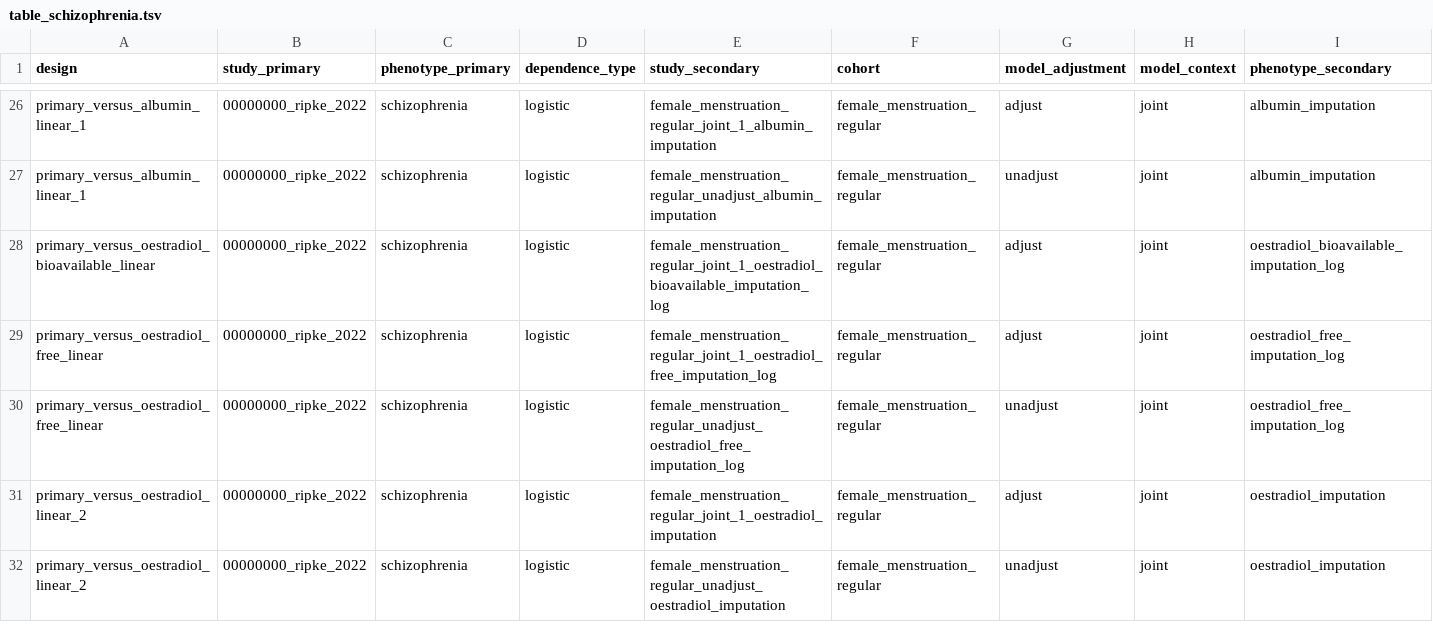
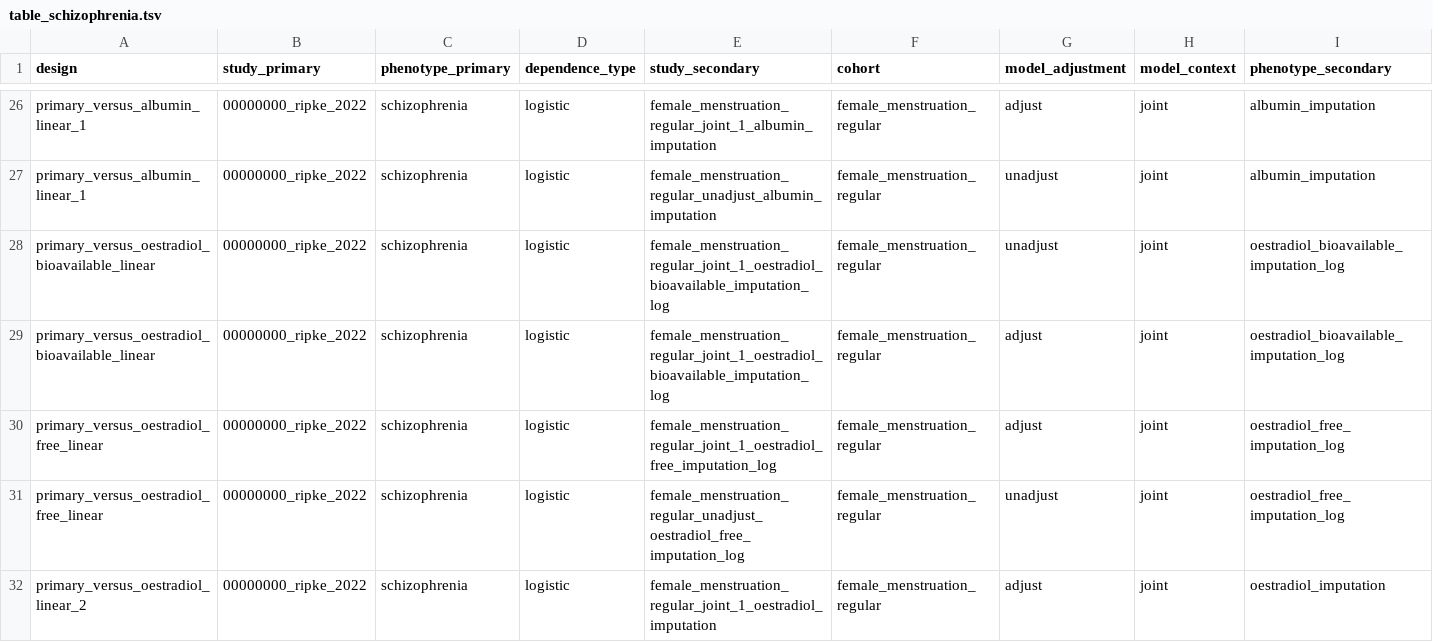
Before and after one commit to tcameronwaller/uk_biobank, a TSV file: parameters/genetic_correlation/table_schizophrenia.tsv, drawn as a sheet; only a part is shown, gaps mark what is left out; the shorter side is filled out with more unchanged rows; rows hold the shown columns only; the diff covers the shown part only; the diff names each change by its address in the sheet, - before the commit and + after, or states it on an @@ line.

Commit message:
fill holes

```diff
--- a/parameters/genetic_correlation/table_schizophrenia.tsv
+++ b/parameters/genetic_correlation/table_schizophrenia.tsv
+row 28: primary_versus_oestradiol_bioavailable_linear | 00000000_ripke_2022 | schizophrenia | logistic | female_menstruation_regular_joint_1_oestradiol_bioavailable_imputation_log | female_menstruation_regular | unadjust | joint | oestradiol_bioavailable_imputation_log
```
Also changed, not shown: 3 added rows elsewhere in this file.
